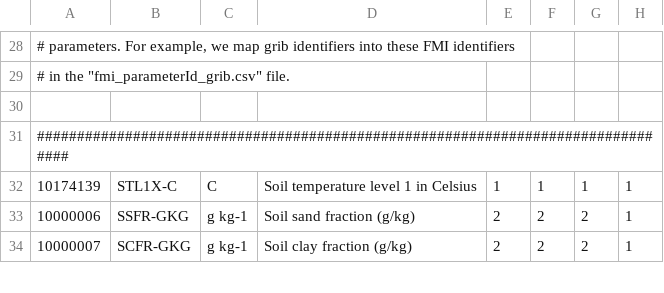
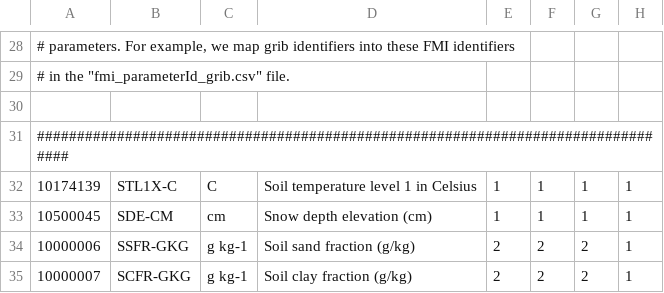
Before and after one commit to fmidev/harvesterseasons-smartmet, a CSV file: smartmet-server/config/libraries/grid-files/ext/fmi_parameters.csv, drawn as a sheet; only a part is shown, gaps mark what is left out.

```diff
--- a/smartmet-server/config/libraries/grid-files/ext/fmi_parameters.csv
+++ b/smartmet-server/config/libraries/grid-files/ext/fmi_parameters.csv
@@ -32,2 +32,3 @@
 10174139;STL1X-C;C;Soil temperature level 1 in Celsius;1;1;1;1;
+10500045;SDE-CM;cm;Snow depth elevation (cm);1;1;1;1;
 10000006;SSFR-GKG;g kg-1;Soil sand fraction (g/kg);2;2;2;1;
```
Also changed, not shown: smartmet-server/config/engines/grid-engine/mapping_fmi.csv, 2 other files.
